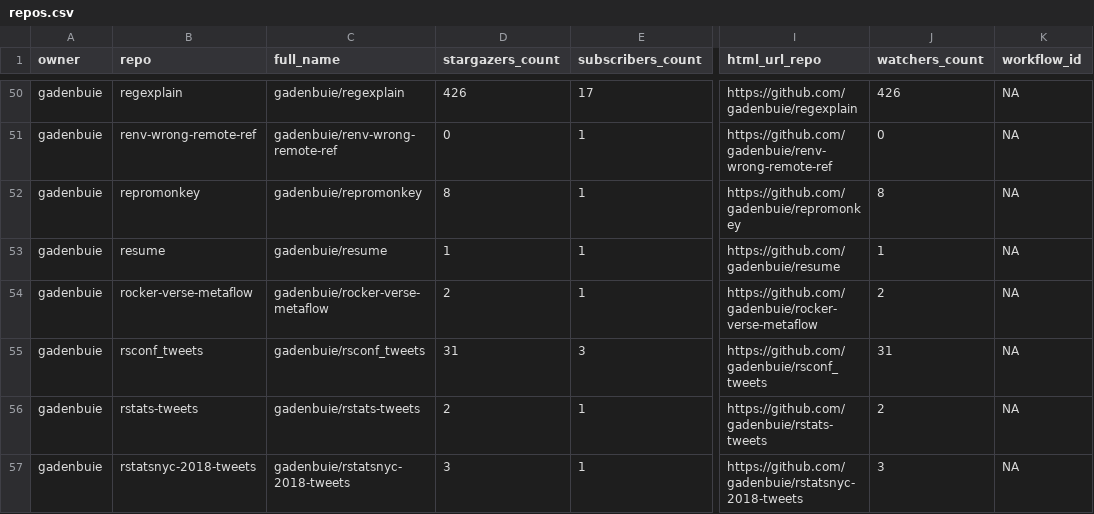
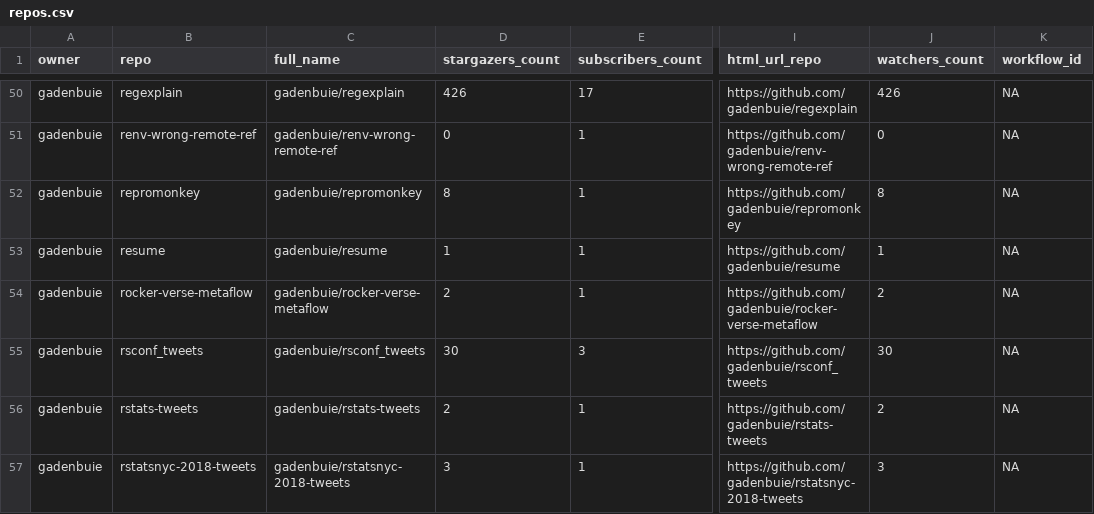
Before and after one commit to andrewcstewart/gha-dashboard, a CSV file: repos.csv, drawn as a sheet; only a part is shown, gaps mark what is left out; the diff covers the shown part only; the diff names each change by its address in the sheet, - before the commit and + after, or states it on an @@ line.

```diff
--- a/repos.csv
+++ b/repos.csv
-D55 (stargazers_count): 31
+D55 (stargazers_count): 30
-J55 (watchers_count): 31
+J55 (watchers_count): 30
```
Also changed, not shown: 17 edited cells elsewhere in this file, 1 other file.
